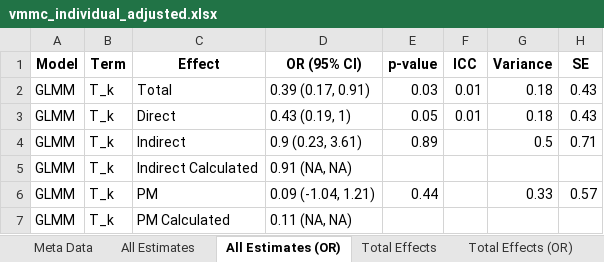
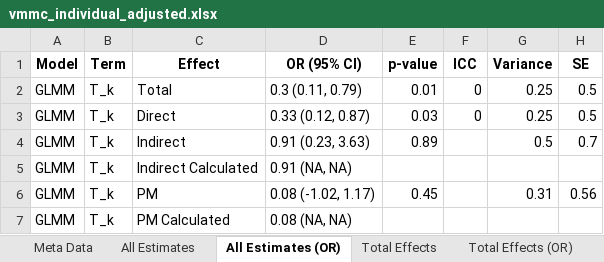
Before and after one commit to melodyaowen/CausalInferenceBCPP, an Excel workbook: 3_Results/32_ResultsVMMC/vmmc_individual_adjusted.xlsx, sheet All Estimates (OR), drawn as a sheet; values as stored, in another font and other column widths than the file's, no borders; the diff names each change by its address in the sheet, - before the commit and + after, or states it on an @@ line.

```diff
--- a/3_Results/32_ResultsVMMC/vmmc_individual_adjusted.xlsx (sheet All Estimates (OR))
+++ b/3_Results/32_ResultsVMMC/vmmc_individual_adjusted.xlsx (sheet All Estimates (OR))
-D2 (OR (95% CI)): 0.39 (0.17, 0.91)
+D2 (OR (95% CI)): 0.3 (0.11, 0.79)
-E2 (p-value): 0.03
+E2 (p-value): 0.01
-F2:F3 (ICC): 0.01
+F2:F3 (ICC): 0
-G2:G3 (Variance): 0.18
+G2:G3 (Variance): 0.25
-H2:H3 (SE): 0.43
+H2:H3 (SE): 0.5
-D3 (OR (95% CI)): 0.43 (0.19, 1)
+D3 (OR (95% CI)): 0.33 (0.12, 0.87)
-E3 (p-value): 0.05
+E3 (p-value): 0.03
-D4 (OR (95% CI)): 0.9 (0.23, 3.61)
+D4 (OR (95% CI)): 0.91 (0.23, 3.63)
-H4 (SE): 0.71
+H4 (SE): 0.7
-D6 (OR (95% CI)): 0.09 (-1.04, 1.21)
+D6 (OR (95% CI)): 0.08 (-1.02, 1.17)
-E6 (p-value): 0.44
+E6 (p-value): 0.45
-G6 (Variance): 0.33
+G6 (Variance): 0.31
-H6 (SE): 0.57
+H6 (SE): 0.56
-D7 (OR (95% CI)): 0.11 (NA, NA)
+D7 (OR (95% CI)): 0.08 (NA, NA)
```
Also changed, not shown: sheet Direct Effects (OR), sheet Direct Effects, sheet Total Effects (OR), sheet Total Effects, sheet All Estimates, sheet Covariate List, 1 more sheet, 3_Results/32_ResultsVMMC/vmmc_individual_interaction.xlsx, 3_Results/33_ResultsHTC/htc_spillover_adjusted.xlsx, 43 other files.
